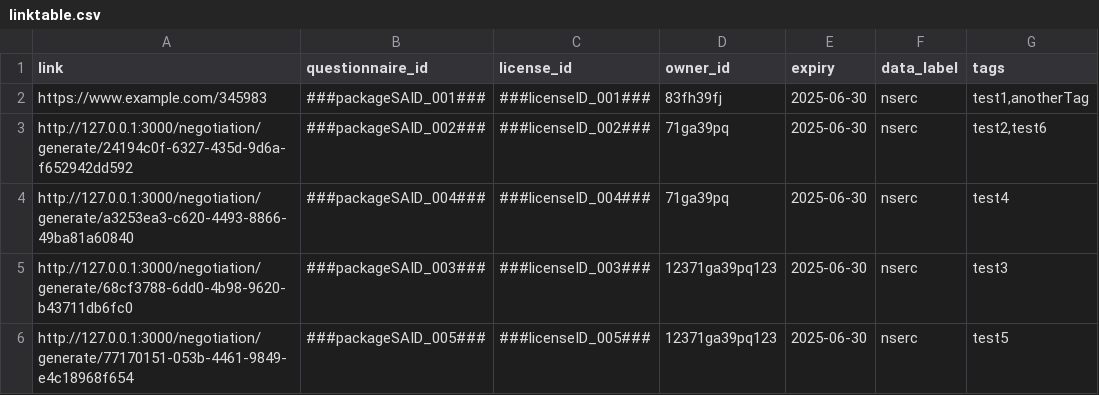
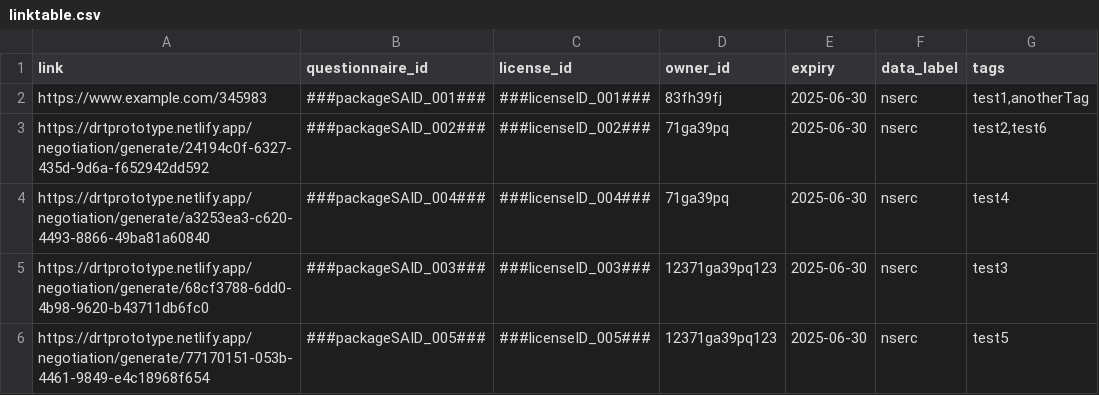
Before and after one commit to ClimateSmartAgCollab/DRT-DS-test, a CSV file: linktable.csv, drawn as a sheet.

Commit message:
Update linktable.csv

```diff
--- a/linktable.csv
+++ b/linktable.csv
@@ -2,5 +2,5 @@ link,questionnaire_id,license_id,owner_id,expiry,data_label,tags
 https://www.example.com/345983,###packageSAID_001###,###licenseID_001###,83fh39fj,2025-06-30,nserc,"test1,anotherTag"
-http://127.0.0.1:3000/negotiation/generate/24194c0f-6327-435d-9d6a-f652942dd592,###packageSAID_002###,###licenseID_002###,71ga39pq,2025-06-30,nserc,"test2,test6"
-http://127.0.0.1:3000/negotiation/generate/a3253ea3-c620-4493-8866-49ba81a60840,###packageSAID_004###,###licenseID_004###,71ga39pq,2025-06-30,nserc,test4
-http://127.0.0.1:3000/negotiation/generate/68cf3788-6dd0-4b98-9620-b43711db6fc0,###packageSAID_003###,###licenseID_003###,12371ga39pq123,2025-06-30,nserc,test3
-http://127.0.0.1:3000/negotiation/generate/77170151-053b-4461-9849-e4c18968f654,###packageSAID_005###,###licenseID_005###,12371ga39pq123,2025-06-30,nserc,test5
+https://drtprototype.netlify.app/negotiation/generate/24194c0f-6327-435d-9d6a-f652942dd592,###packageSAID_002###,###licenseID_002###,71ga39pq,2025-06-30,nserc,"test2,test6"
+https://drtprototype.netlify.app/negotiation/generate/a3253ea3-c620-4493-8866-49ba81a60840,###packageSAID_004###,###licenseID_004###,71ga39pq,2025-06-30,nserc,test4
+https://drtprototype.netlify.app/negotiation/generate/68cf3788-6dd0-4b98-9620-b43711db6fc0,###packageSAID_003###,###licenseID_003###,12371ga39pq123,2025-06-30,nserc,test3
+https://drtprototype.netlify.app/negotiation/generate/77170151-053b-4461-9849-e4c18968f654,###packageSAID_005###,###licenseID_005###,12371ga39pq123,2025-06-30,nserc,test5
```
